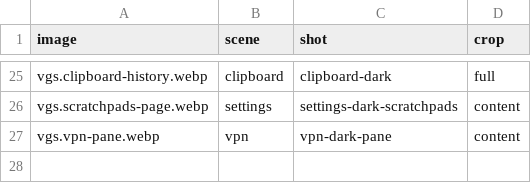
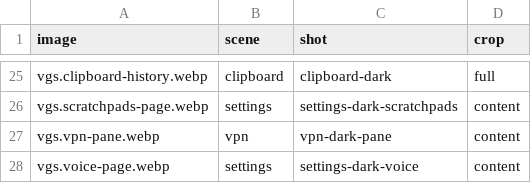
Before and after one commit to vanillagreencom/vgshell, a TSV file: docs/images/plugins/shots.tsv, drawn as a sheet; only a part is shown, gaps mark what is left out; the diff names each change by its address in the sheet, - before the commit and + after, or states it on an @@ line.

```diff
--- a/docs/images/plugins/shots.tsv
+++ b/docs/images/plugins/shots.tsv
+row 28: vgs.voice-page.webp | settings | settings-dark-voice | content
```
Also changed, not shown: 28 other files.
